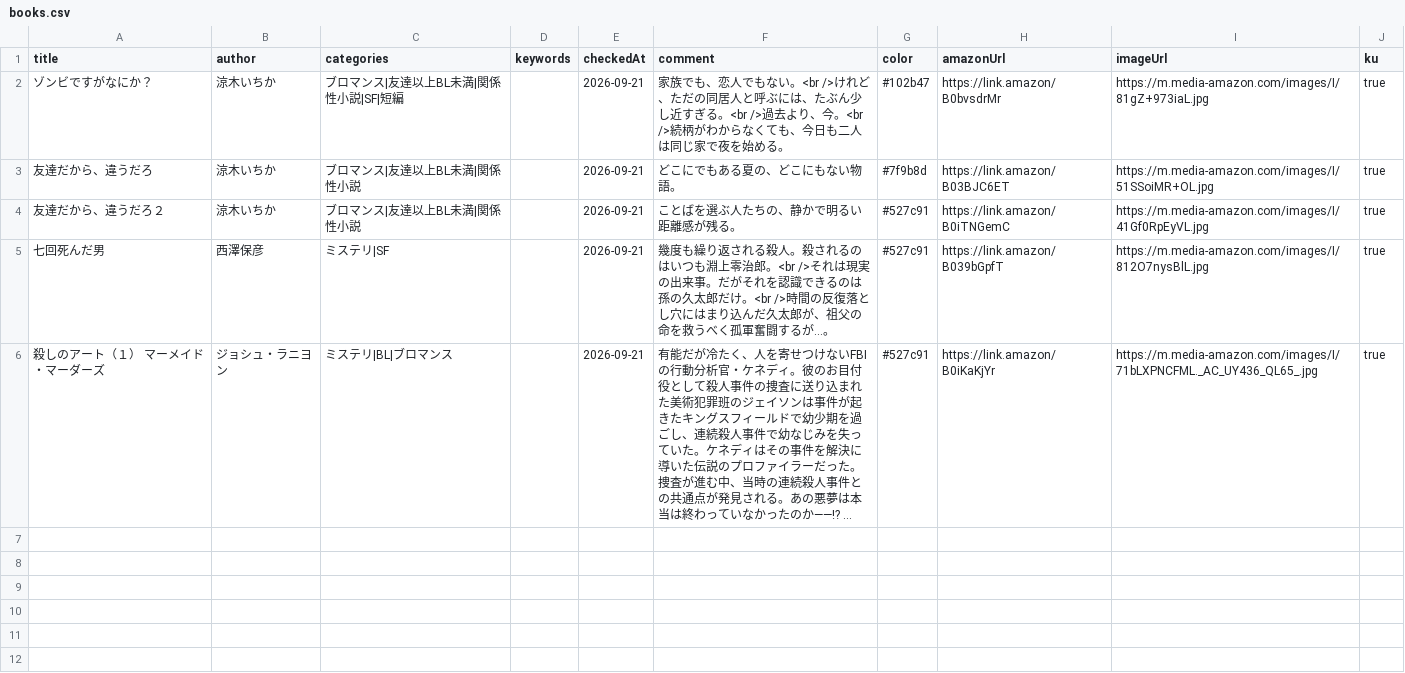
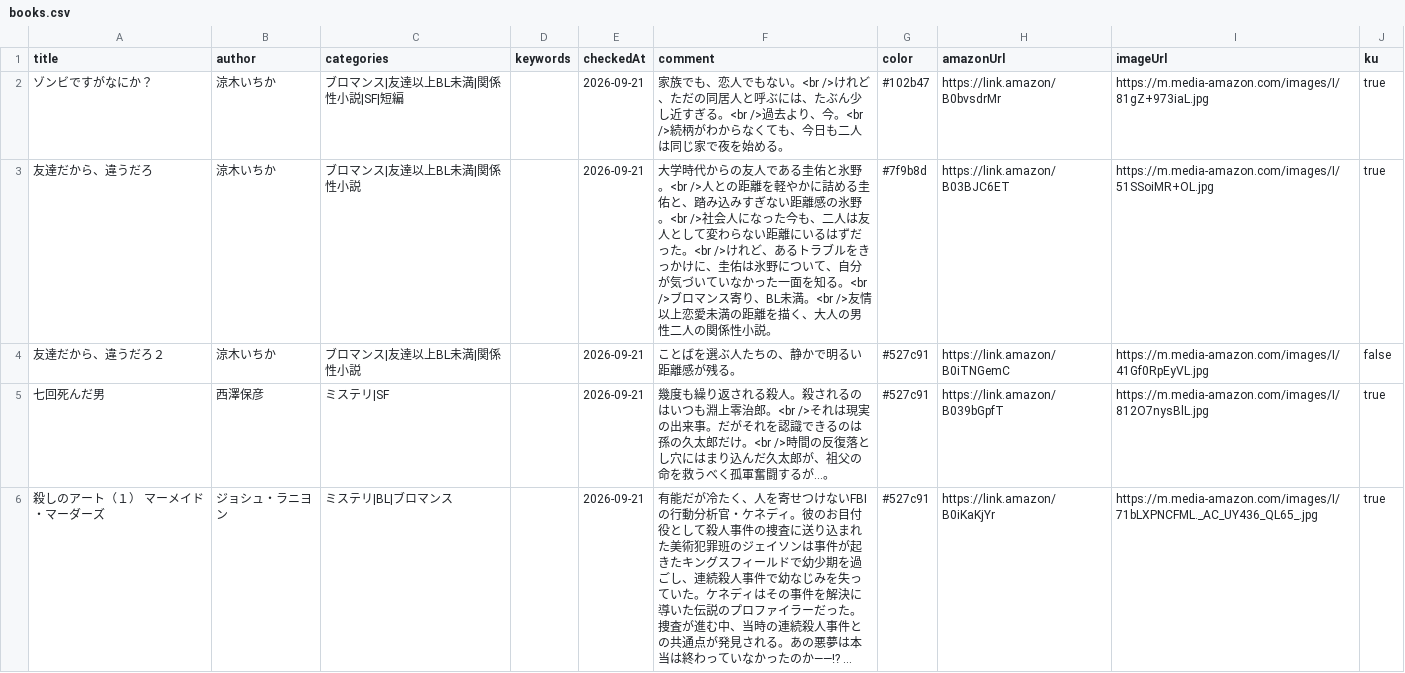
Before and after one commit to plaintextonly/openshelf, a CSV file: books.csv, drawn as a sheet; long unchanged cells end in ….

Commit message:
変更

```diff
--- a/books.csv
+++ b/books.csv
@@ -2,4 +2,4 @@ title,author,categories,keywords,checkedAt,comment,color,amazonUrl,imageUrl,ku
 "ゾンビですがなにか？","涼木いちか","ブロマンス|友達以上BL未満|関係性小説|SF|短編","","2026-09-21","家族でも、恋人でもない。<br />けれど、ただの同居人と呼ぶには、たぶん少し近すぎる。<br />過去より、今。<br />続柄がわからなくても、今日も二人は同じ家で夜を始める。","#102b47","https://link.amazon/B0bvsdrMr","https://m.media-amazon.com/images/I/81gZ+973iaL.jpg","true"
-"友達だから、違うだろ","涼木いちか","ブロマンス|友達以上BL未満|関係性小説","","2026-09-21","どこにでもある夏の、どこにもない物語。","#7f9b8d","https://link.amazon/B03BJC6ET","https://m.media-amazon.com/images/I/51SSoiMR+OL.jpg","true"
-"友達だから、違うだろ２","涼木いちか","ブロマンス|友達以上BL未満|関係性小説","","2026-09-21","ことばを選ぶ人たちの、静かで明るい距離感が残る。","#527c91","https://link.amazon/B0iTNGemC","https://m.media-amazon.com/images/I/41Gf0RpEyVL.jpg","true"
+"友達だから、違うだろ","涼木いちか","ブロマンス|友達以上BL未満|関係性小説","","2026-09-21","大学時代からの友人である圭佑と氷野。<br />人との距離を軽やかに詰める圭佑と、踏み込みすぎない距離感の氷野。<br />社会人になった今も、二人は友人として変わらない距離にいるはずだった。<br />けれど、あるトラブルをきっかけに、圭佑は氷野について、自分が気づいていなかった一面を知る。<br />ブロマンス寄り、BL未満。<br />友情以上恋愛未満の距離を描く、大人の男性二人の関係性小説。","#7f9b8d","https://link.amazon/B03BJC6ET","https://m.media-amazon.com/images/I/51SSoiMR+OL.jpg","true"
+"友達だから、違うだろ２","涼木いちか","ブロマンス|友達以上BL未満|関係性小説","","2026-09-21","ことばを選ぶ人たちの、静かで明るい距離感が残る。","#527c91","https://link.amazon/B0iTNGemC","https://m.media-amazon.com/images/I/41Gf0RpEyVL.jpg","false"
 "七回死んだ男","西澤保彦","ミステリ|SF","","2026-09-21","幾度も繰り返される殺人。殺されるのはいつも淵上零治郎。<br />それは現実の出来事。だがそれを認識できるのは孫の久太郎だけ。<br />時間の反復落とし穴にはまり込んだ久太郎が、祖父の命を救うべく孤軍奮闘するが…。","#527c91","https://link.amazon/B039bGpfT","https://m.media-amazon.com/images/I/812O7nysBlL.jpg","true"
```
